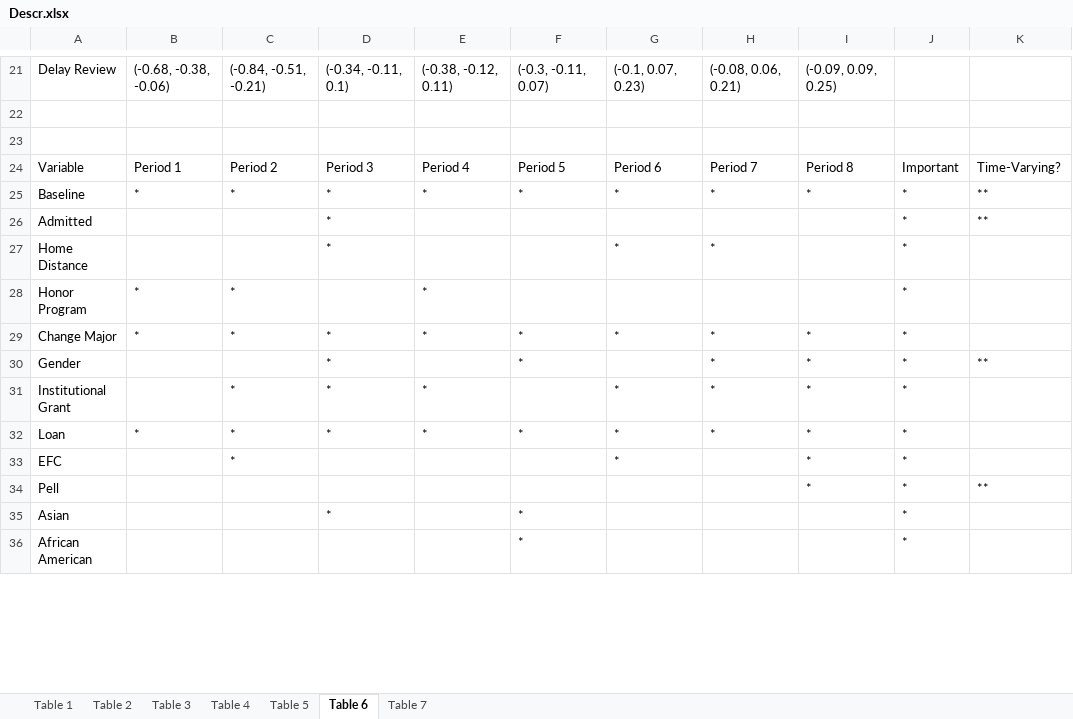
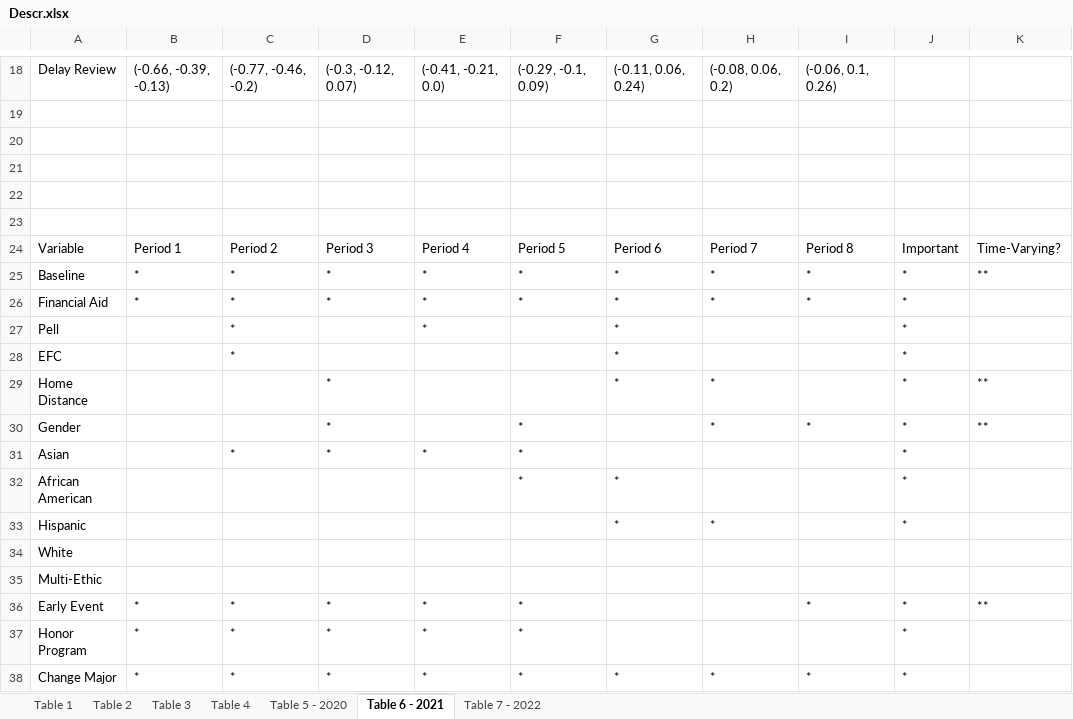
Before and after one commit to Farlein/Timing-in-Admission-Yield, an Excel workbook: Descr.xlsx, sheet Table 6 - 2021, drawn as a sheet; only a part is shown, gaps mark what is left out; values as stored, in another font and other column widths than the file's, no borders; removed rows and columns are numbered as before the commit, all else as after; the diff covers the shown part only; the diff names each change by its address in the sheet, - before the commit and + after, or states it on an @@ line.

```diff
--- a/Descr.xlsx (sheet Table 6 - 2021)
+++ b/Descr.xlsx (sheet Table 6 - 2021)
-sheet tab: Table 5
+sheet tab: Table 5 - 2020
-sheet tab: Table 6
+sheet tab: Table 6 - 2021
-sheet tab: Table 7
+sheet tab: Table 7 - 2022
-B18: (-0.68, -0.38, -0.06)
+B18: (-0.66, -0.39, -0.13)
-C18: (-0.84, -0.51, -0.21)
+C18: (-0.77, -0.46, -0.2)
-D18: (-0.34, -0.11, 0.1)
+D18: (-0.3, -0.12, 0.07)
-E18: (-0.38, -0.12, 0.11)
+E18: (-0.41, -0.21, 0.0)
-F18: (-0.3, -0.11, 0.07)
+F18: (-0.29, -0.1, 0.09)
-G18: (-0.1, 0.07, 0.23)
+G18: (-0.11, 0.06, 0.24)
-H18: (-0.08, 0.06, 0.21)
+H18: (-0.08, 0.06, 0.2)
-I18: (-0.09, 0.09, 0.25)
+I18: (-0.06, 0.1, 0.26)
+row 19: (empty)
+row 20: (empty)
+row 21: (empty)
-row 26: Admitted |  |  | * |  |  |  |  |  | * | **
+row 26: Financial Aid | * | * | * | * | * | * | * | * | *
+row 27: Pell |  | * |  | * |  | * |  |  | *
+row 28: EFC |  | * |  |  |  | * |  |  | *
-K29: (empty)
+K29: **
+row 31: Asian |  | * | * | * | * |  |  |  | *
+row 32: African American |  |  |  |  | * | * |  |  | *
+row 33: Hispanic |  |  |  |  |  | * | * |  | *
+row 34: White
+row 35: Multi-Ethic
@@ row 41 moved to row 36: Early Event @@
-D37: (empty)
+D37: *
-F37: (empty)
+F37: *
-row 31: Institutional Grant |  | * | * | * |  | * | * | * | *
-row 32: Loan | * | * | * | * | * | * | * | * | *
-row 33: EFC |  | * |  |  |  | * |  | * | *
-row 34: Pell |  |  |  |  |  |  |  | * | * | **
-row 35: Asian |  |  | * |  | * |  |  |  | *
-row 36: African American |  |  |  |  | * |  |  |  | *
```
Also changed, not shown: 6 added rows, 13 removed rows and 81 edited cells elsewhere in this sheet, sheet Table 7 - 2022, sheet Table 5 - 2020, 2 other files.
